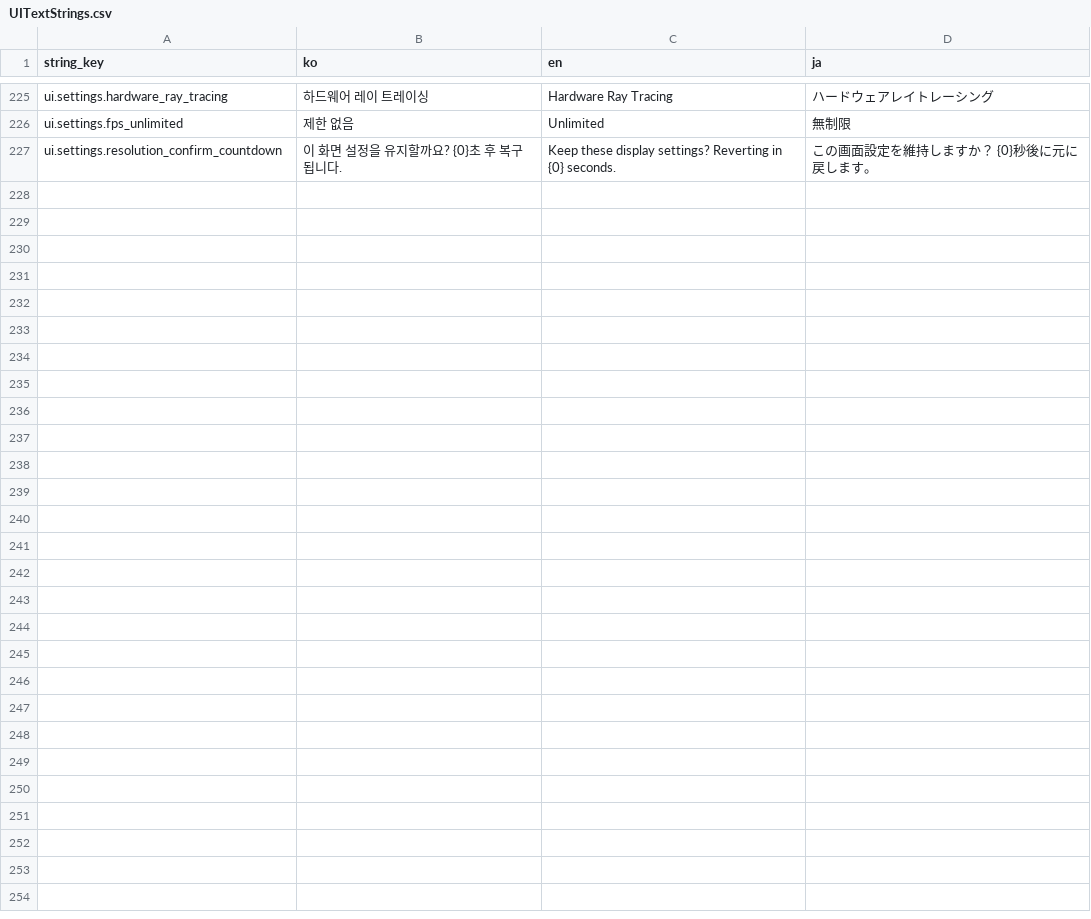
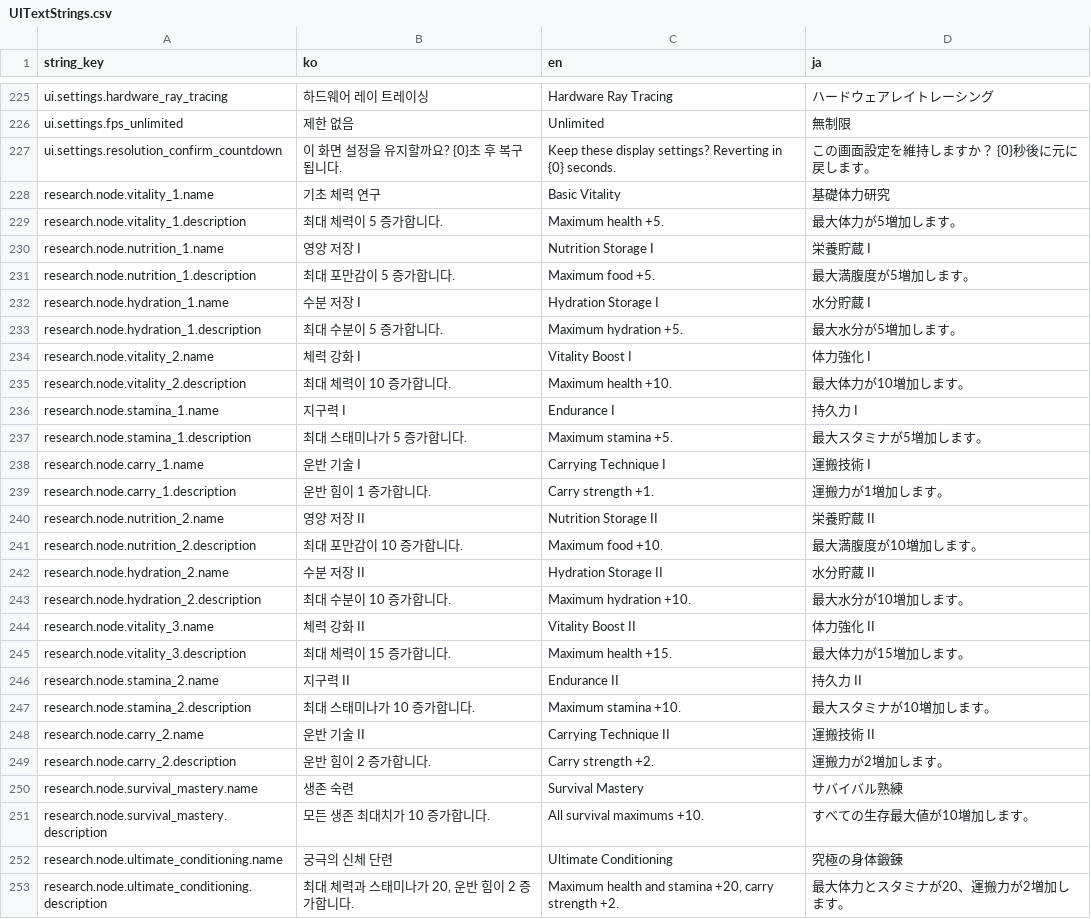
Before and after one commit to octopus7/extraction_shooter, a CSV file: TunaSweeper/Content/Data/UITextStrings.csv, drawn as a sheet; only a part is shown, gaps mark what is left out; the diff names each change by its address in the sheet, - before the commit and + after, or states it on an @@ line.

Commit message:
Localize research nodes through UI text CSV

```diff
--- a/TunaSweeper/Content/Data/UITextStrings.csv
+++ b/TunaSweeper/Content/Data/UITextStrings.csv
+row 228: research.node.vitality_1.name | 기초 체력 연구 | Basic Vitality | 基礎体力研究
+row 229: research.node.vitality_1.description | 최대 체력이 5 증가합니다. | Maximum health +5. | 最大体力が5増加します。
+row 230: research.node.nutrition_1.name | 영양 저장 I | Nutrition Storage I | 栄養貯蔵 I
+row 231: research.node.nutrition_1.description | 최대 포만감이 5 증가합니다. | Maximum food +5. | 最大満腹度が5増加します。
+row 232: research.node.hydration_1.name | 수분 저장 I | Hydration Storage I | 水分貯蔵 I
+row 233: research.node.hydration_1.description | 최대 수분이 5 증가합니다. | Maximum hydration +5. | 最大水分が5増加します。
+row 234: research.node.vitality_2.name | 체력 강화 I | Vitality Boost I | 体力強化 I
+row 235: research.node.vitality_2.description | 최대 체력이 10 증가합니다. | Maximum health +10. | 最大体力が10増加します。
+row 236: research.node.stamina_1.name | 지구력 I | Endurance I | 持久力 I
+row 237: research.node.stamina_1.description | 최대 스태미나가 5 증가합니다. | Maximum stamina +5. | 最大スタミナが5増加します。
+row 238: research.node.carry_1.name | 운반 기술 I | Carrying Technique I | 運搬技術 I
+row 239: research.node.carry_1.description | 운반 힘이 1 증가합니다. | Carry strength +1. | 運搬力が1増加します。
+row 240: research.node.nutrition_2.name | 영양 저장 II | Nutrition Storage II | 栄養貯蔵 II
+row 241: research.node.nutrition_2.description | 최대 포만감이 10 증가합니다. | Maximum food +10. | 最大満腹度が10増加します。
+row 242: research.node.hydration_2.name | 수분 저장 II | Hydration Storage II | 水分貯蔵 II
+row 243: research.node.hydration_2.description | 최대 수분이 10 증가합니다. | Maximum hydration +10. | 最大水分が10増加します。
+row 244: research.node.vitality_3.name | 체력 강화 II | Vitality Boost II | 体力強化 II
+row 245: research.node.vitality_3.description | 최대 체력이 15 증가합니다. | Maximum health +15. | 最大体力が15増加します。
+row 246: research.node.stamina_2.name | 지구력 II | Endurance II | 持久力 II
+row 247: research.node.stamina_2.description | 최대 스태미나가 10 증가합니다. | Maximum stamina +10. | 最大スタミナが10増加します。
+row 248: research.node.carry_2.name | 운반 기술 II | Carrying Technique II | 運搬技術 II
+row 249: research.node.carry_2.description | 운반 힘이 2 증가합니다. | Carry strength +2. | 運搬力が2増加します。
+row 250: research.node.survival_mastery.name | 생존 숙련 | Survival Mastery | サバイバル熟練
+row 251: research.node.survival_mastery.description | 모든 생존 최대치가 10 증가합니다. | All survival maximums +10. | すべての生存最大値が10増加します。
+row 252: research.node.ultimate_conditioning.name | 궁극의 신체 단련 | Ultimate Conditioning | 究極の身体鍛錬
+row 253: research.node.ultimate_conditioning.description | 최대 체력과 스태미나가 20, 운반 힘이 2 증가합니다. | Maximum health and stamina +20, carry strength +2. | 最大体力とスタミナが20、運搬力が2増加します。
```
Also changed, not shown: 9 other files.
